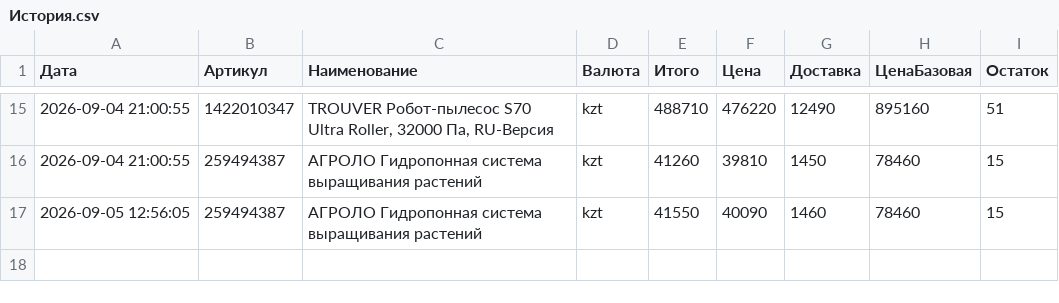
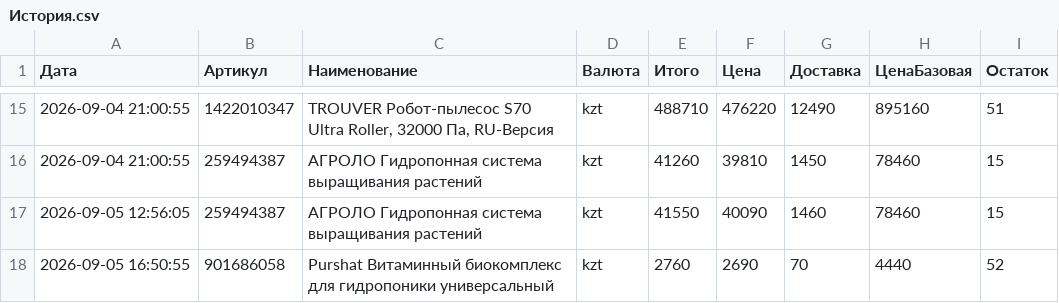
Before and after one commit to Kochetov-EA/wb-monitor, a CSV file: История.csv, drawn as a sheet; only a part is shown, gaps mark what is left out.

```diff
--- a/История.csv
+++ b/История.csv
@@ -17 +17,2 @@
 "2026-09-05 12:56:05";"259494387";"АГРОЛО Гидропонная система выращивания растений";"kzt";"41550";"40090";"1460";"78460";"15"
+"2026-09-05 16:50:55";"901686058";"Purshat Витаминный биокомплекс для гидропоники универсальный";"kzt";"2760";"2690";"70";"4440";"52"
```
Also changed, not shown: 2 other files.
